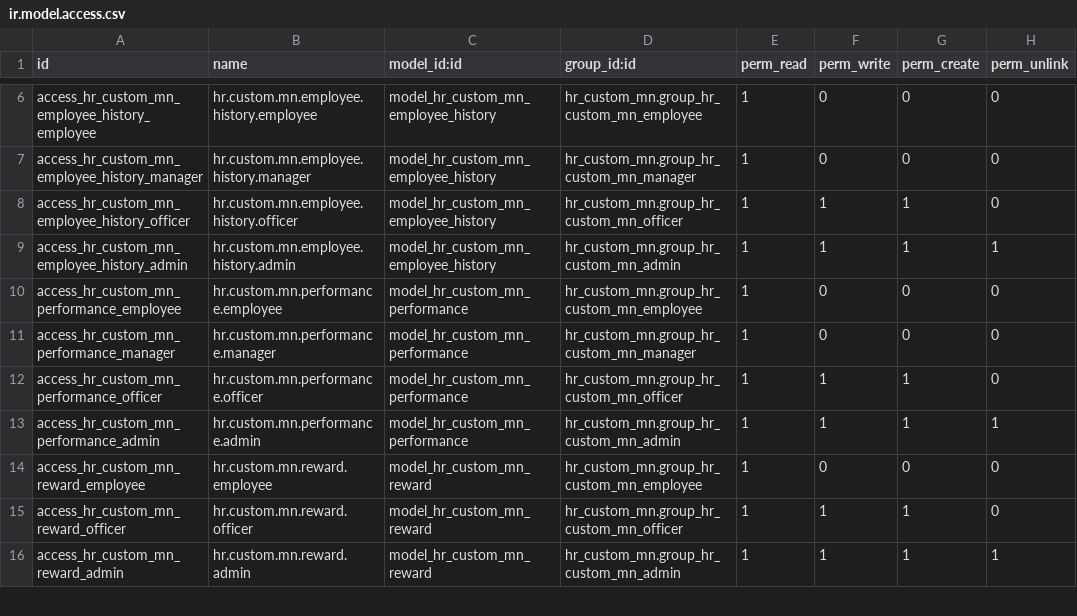
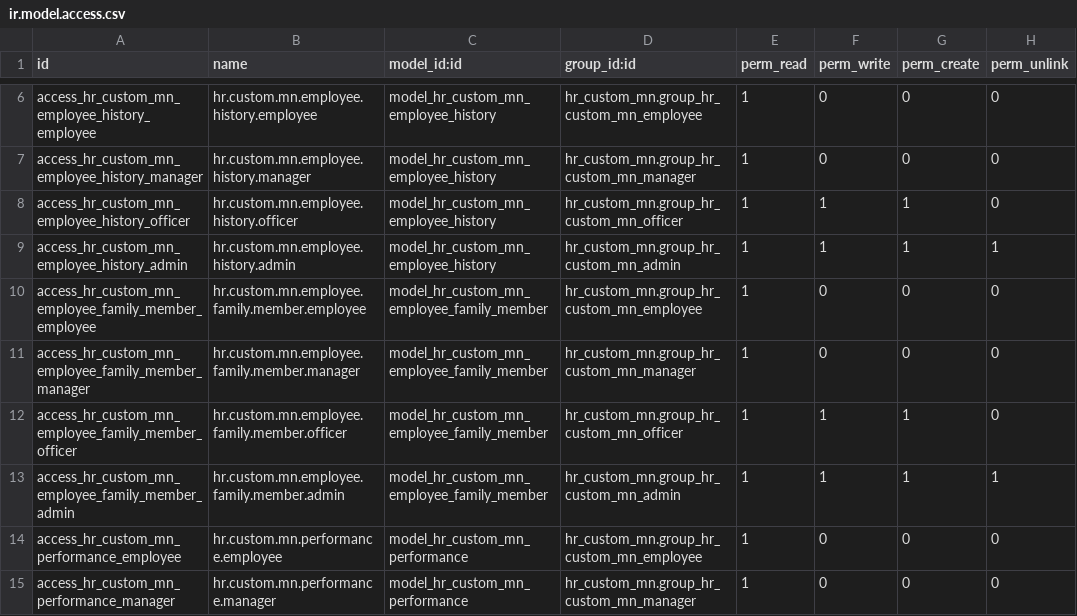
Before and after one commit to aimongoliatushig-cloud/tengertech-webapp, a CSV file: odoo_addons/hr_custom_mn/security/ir.model.access.csv, drawn as a sheet; only a part is shown, gaps mark what is left out; the shorter side is filled out with more unchanged rows; the diff names each change by its address in the sheet, - before the commit and + after, or states it on an @@ line.

Commit message:
Improve HR employee profile UX

```diff
--- a/odoo_addons/hr_custom_mn/security/ir.model.access.csv
+++ b/odoo_addons/hr_custom_mn/security/ir.model.access.csv
+row 10: access_hr_custom_mn_employee_family_member_employee | hr.custom.mn.employee.family.member.employee | model_hr_custom_mn_employee_family_member | hr_custom_mn.group_hr_custom_mn_employee | 1 | 0 | 0 | 0
+row 11: access_hr_custom_mn_employee_family_member_manager | hr.custom.mn.employee.family.member.manager | model_hr_custom_mn_employee_family_member | hr_custom_mn.group_hr_custom_mn_manager | 1 | 0 | 0 | 0
+row 12: access_hr_custom_mn_employee_family_member_officer | hr.custom.mn.employee.family.member.officer | model_hr_custom_mn_employee_family_member | hr_custom_mn.group_hr_custom_mn_officer | 1 | 1 | 1 | 0
+row 13: access_hr_custom_mn_employee_family_member_admin | hr.custom.mn.employee.family.member.admin | model_hr_custom_mn_employee_family_member | hr_custom_mn.group_hr_custom_mn_admin | 1 | 1 | 1 | 1
```
Also changed, not shown: 12 other files.
